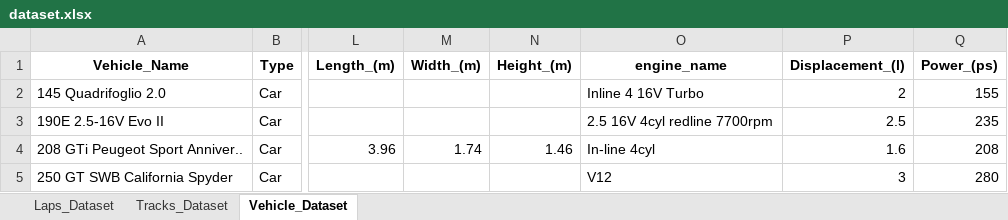
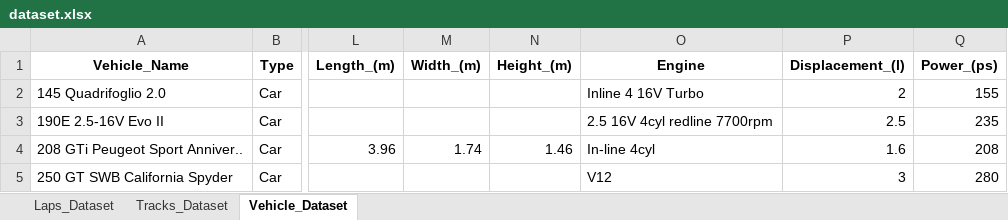
Before and after one commit to Endless077/LapMiner, an Excel workbook: report/excel/dataset.xlsx, sheet Vehicle_Dataset, drawn as a sheet; only a part is shown, gaps mark what is left out; values as stored, in another font and other column widths than the file's, no borders; the diff names each change by its address in the sheet, - before the commit and + after, or states it on an @@ line.

Commit message:
Estrazione di report migliorata.

```diff
--- a/report/excel/dataset.xlsx (sheet Vehicle_Dataset)
+++ b/report/excel/dataset.xlsx (sheet Vehicle_Dataset)
-O1: engine_name
+O1: Engine
```
Also changed, not shown: 3 other files.
